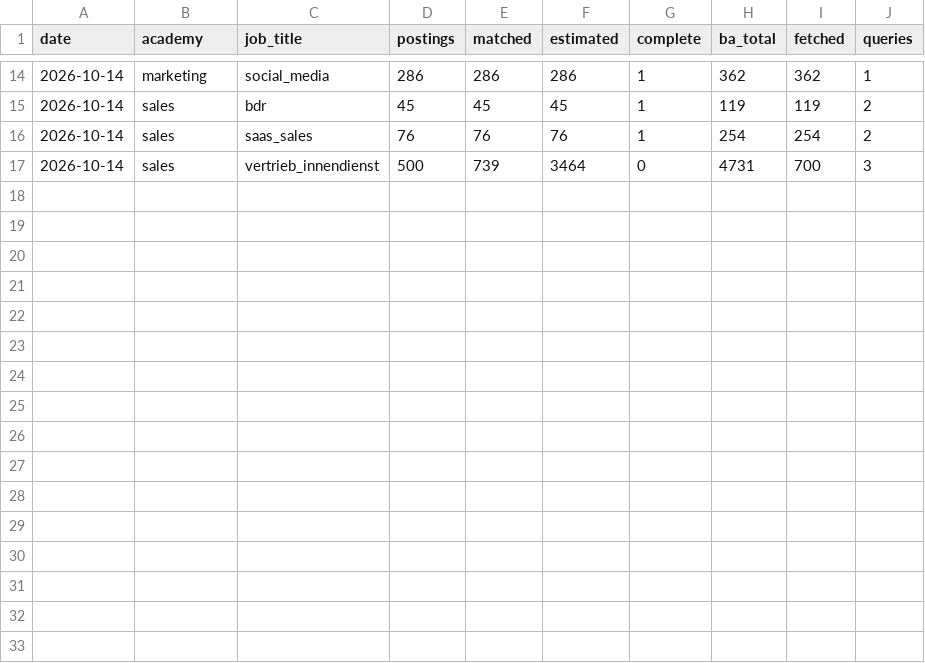
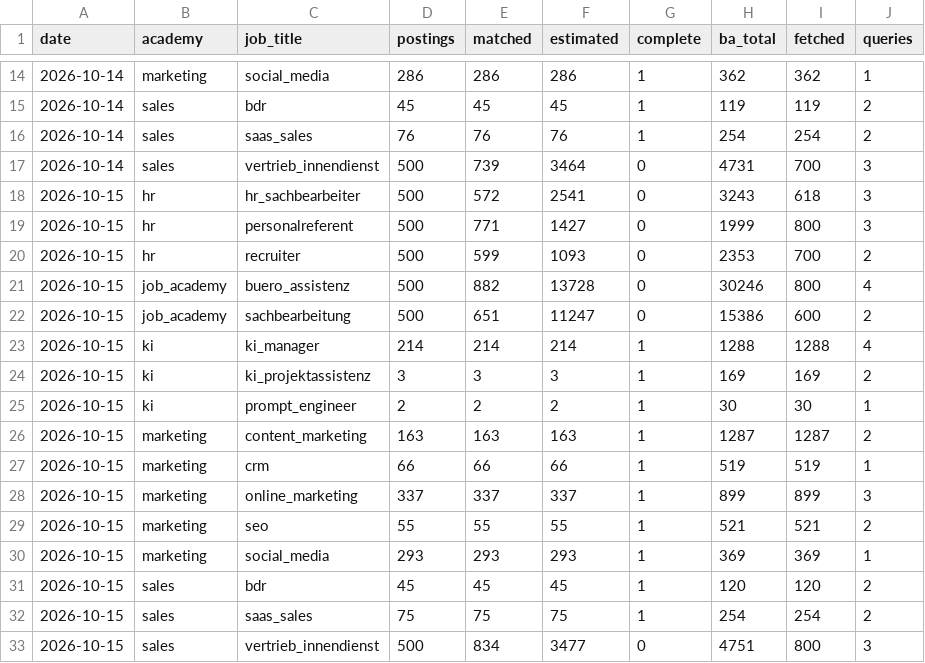
Before and after one commit to morty1338/werkstudent-radar, a CSV file: data/kurs/counts.csv, drawn as a sheet; only a part is shown, gaps mark what is left out; the diff names each change by its address in the sheet, - before the commit and + after, or states it on an @@ line.

```diff
--- a/data/kurs/counts.csv
+++ b/data/kurs/counts.csv
+row 18: 2026-10-15 | hr | hr_sachbearbeiter | 500 | 572 | 2541 | 0 | 3243 | 618 | 3
+row 19: 2026-10-15 | hr | personalreferent | 500 | 771 | 1427 | 0 | 1999 | 800 | 3
+row 20: 2026-10-15 | hr | recruiter | 500 | 599 | 1093 | 0 | 2353 | 700 | 2
+row 21: 2026-10-15 | job_academy | buero_assistenz | 500 | 882 | 13728 | 0 | 30246 | 800 | 4
+row 22: 2026-10-15 | job_academy | sachbearbeitung | 500 | 651 | 11247 | 0 | 15386 | 600 | 2
+row 23: 2026-10-15 | ki | ki_manager | 214 | 214 | 214 | 1 | 1288 | 1288 | 4
+row 24: 2026-10-15 | ki | ki_projektassistenz | 3 | 3 | 3 | 1 | 169 | 169 | 2
+row 25: 2026-10-15 | ki | prompt_engineer | 2 | 2 | 2 | 1 | 30 | 30 | 1
+row 26: 2026-10-15 | marketing | content_marketing | 163 | 163 | 163 | 1 | 1287 | 1287 | 2
+row 27: 2026-10-15 | marketing | crm | 66 | 66 | 66 | 1 | 519 | 519 | 1
+row 28: 2026-10-15 | marketing | online_marketing | 337 | 337 | 337 | 1 | 899 | 899 | 3
+row 29: 2026-10-15 | marketing | seo | 55 | 55 | 55 | 1 | 521 | 521 | 2
+row 30: 2026-10-15 | marketing | social_media | 293 | 293 | 293 | 1 | 369 | 369 | 1
+row 31: 2026-10-15 | sales | bdr | 45 | 45 | 45 | 1 | 120 | 120 | 2
+row 32: 2026-10-15 | sales | saas_sales | 75 | 75 | 75 | 1 | 254 | 254 | 2
+row 33: 2026-10-15 | sales | vertrieb_innendienst | 500 | 834 | 3477 | 0 | 4751 | 800 | 3
```
Also changed, not shown: data/history/llm_runs.csv, data/history/scans.csv, 47 other files.
